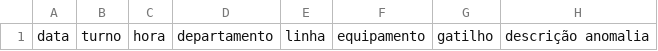
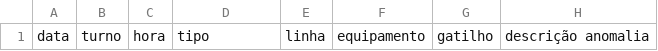
Before and after one commit to eng01git/5pq, a CSV file: data.csv, drawn as a sheet; only a part is shown; the diff names each change by its address in the sheet, - before the commit and + after, or states it on an @@ line.

Commit message:
Update data.csv

```diff
--- a/data.csv
+++ b/data.csv
-D1: departamento
+D1: tipo
```
